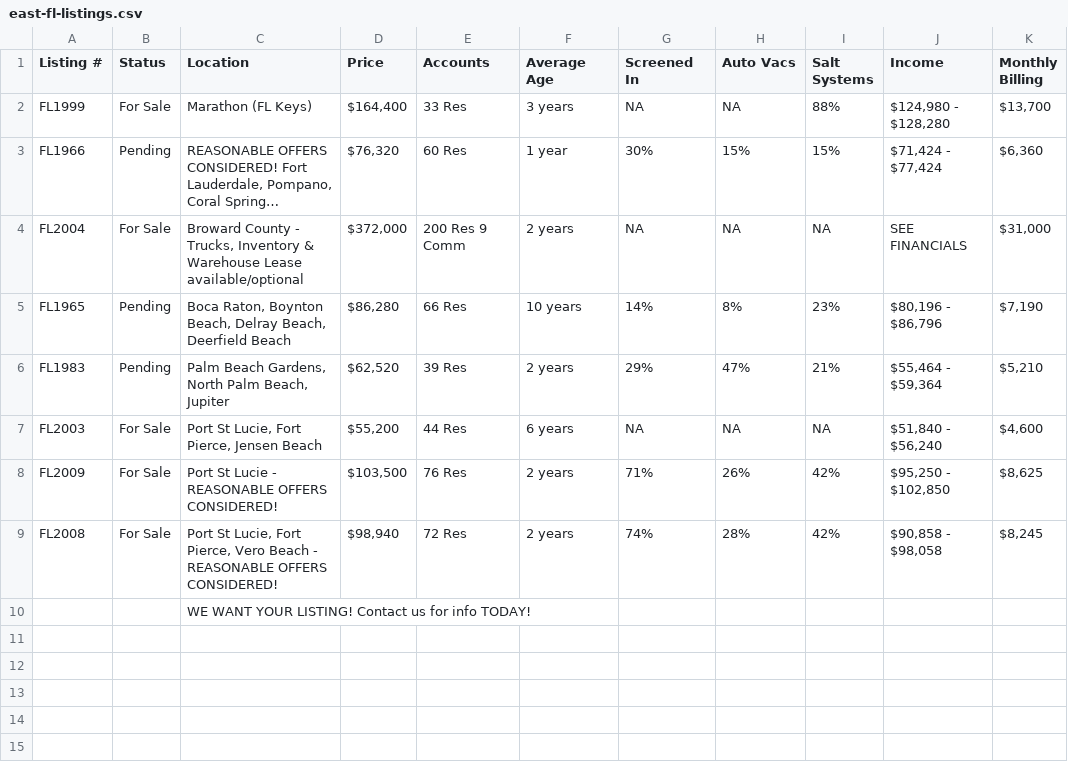
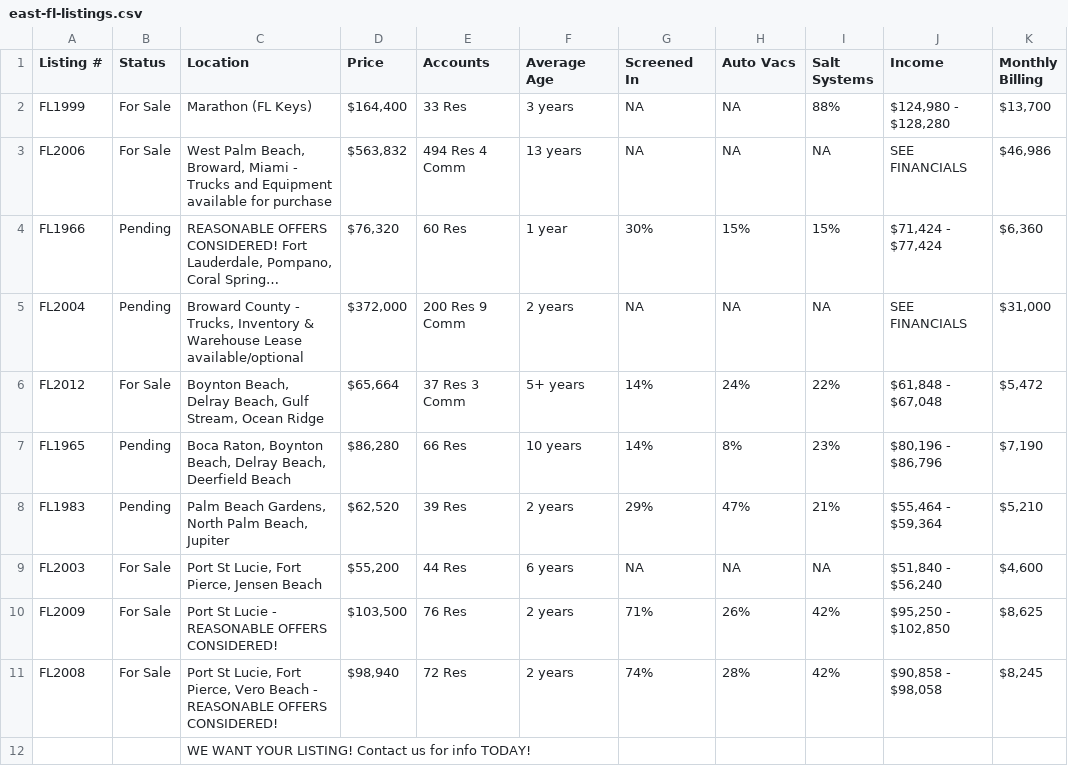
Before and after one commit to cyborgrob/pool-route-mirror, a CSV file: east-fl-listings.csv, drawn as a sheet; long unchanged cells end in …; addresses are those after the commit; the diff names each change by its address in the sheet, - before the commit and + after, or states it on an @@ line.

```diff
--- a/east-fl-listings.csv
+++ b/east-fl-listings.csv
+row 3: FL2006 | For Sale | West Palm Beach, Broward, Miami - Trucks and Equipment available for purchase | $563,832 | 494 Res 4 Comm | 13 years | NA | NA | NA | SEE FINANCIALS | $46,986
-B5 (Status): For Sale
+B5 (Status): Pending
+row 6: FL2012 | For Sale | Boynton Beach, Delray Beach, Gulf Stream, Ocean Ridge | $65,664 | 37 Res 3 Comm | 5+ years | 14% | 24% | 22% | $61,848 - $67,048 | $5,472
```
